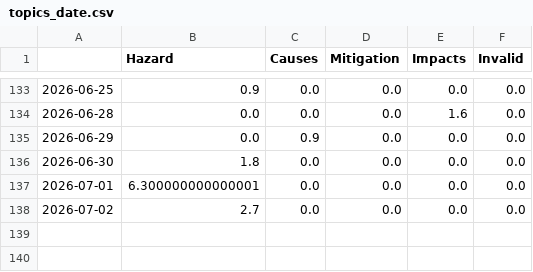
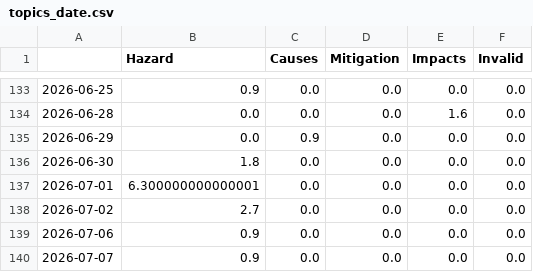
Before and after one commit to MarcoL95-News25/StormIsComing, a CSV file: csv/topics_date.csv, drawn as a sheet; only a part is shown, gaps mark what is left out; the diff names each change by its address in the sheet, - before the commit and + after, or states it on an @@ line.

```diff
--- a/csv/topics_date.csv
+++ b/csv/topics_date.csv
+row 139: 2026-07-06 | 0.9 | 0.0 | 0.0 | 0.0 | 0.0
+row 140: 2026-07-07 | 0.9 | 0.0 | 0.0 | 0.0 | 0.0
```
Also changed, not shown: 4 other files.
